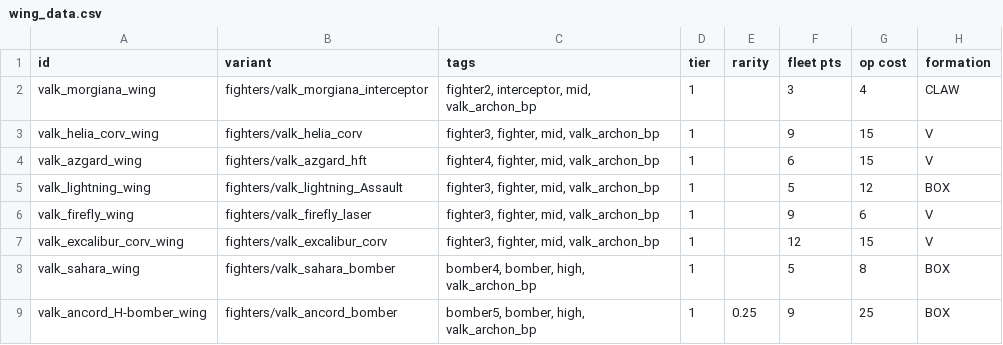
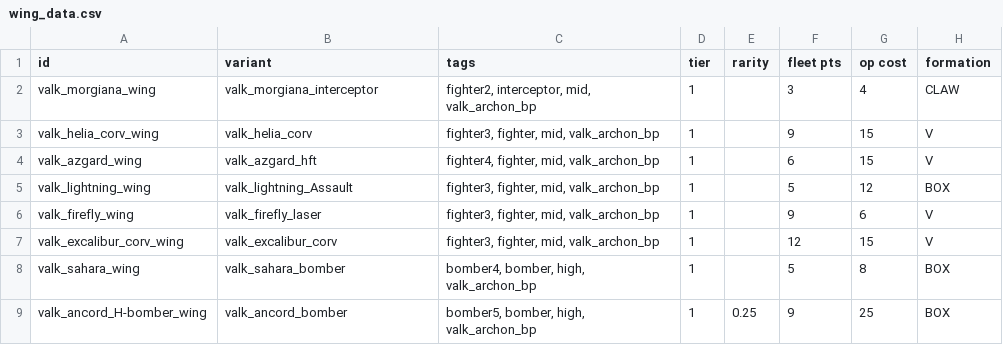
Before and after one commit to Compterra/Starsector-CFF-Valkyrians, a CSV file: data/hulls/wing_data.csv, drawn as a sheet; only a part is shown; the diff names each change by its address in the sheet, - before the commit and + after, or states it on an @@ line.

```diff
--- a/data/hulls/wing_data.csv
+++ b/data/hulls/wing_data.csv
-B2 (variant): fighters/valk_morgiana_interceptor
+B2 (variant): valk_morgiana_interceptor
-B3 (variant): fighters/valk_helia_corv
+B3 (variant): valk_helia_corv
-B4 (variant): fighters/valk_azgard_hft
+B4 (variant): valk_azgard_hft
-B5 (variant): fighters/valk_lightning_Assault
+B5 (variant): valk_lightning_Assault
-B6 (variant): fighters/valk_firefly_laser
+B6 (variant): valk_firefly_laser
-B7 (variant): fighters/valk_excalibur_corv
+B7 (variant): valk_excalibur_corv
-B8 (variant): fighters/valk_sahara_bomber
+B8 (variant): valk_sahara_bomber
-B9 (variant): fighters/valk_ancord_bomber
+B9 (variant): valk_ancord_bomber
```
Also changed, not shown: 2 other files.
